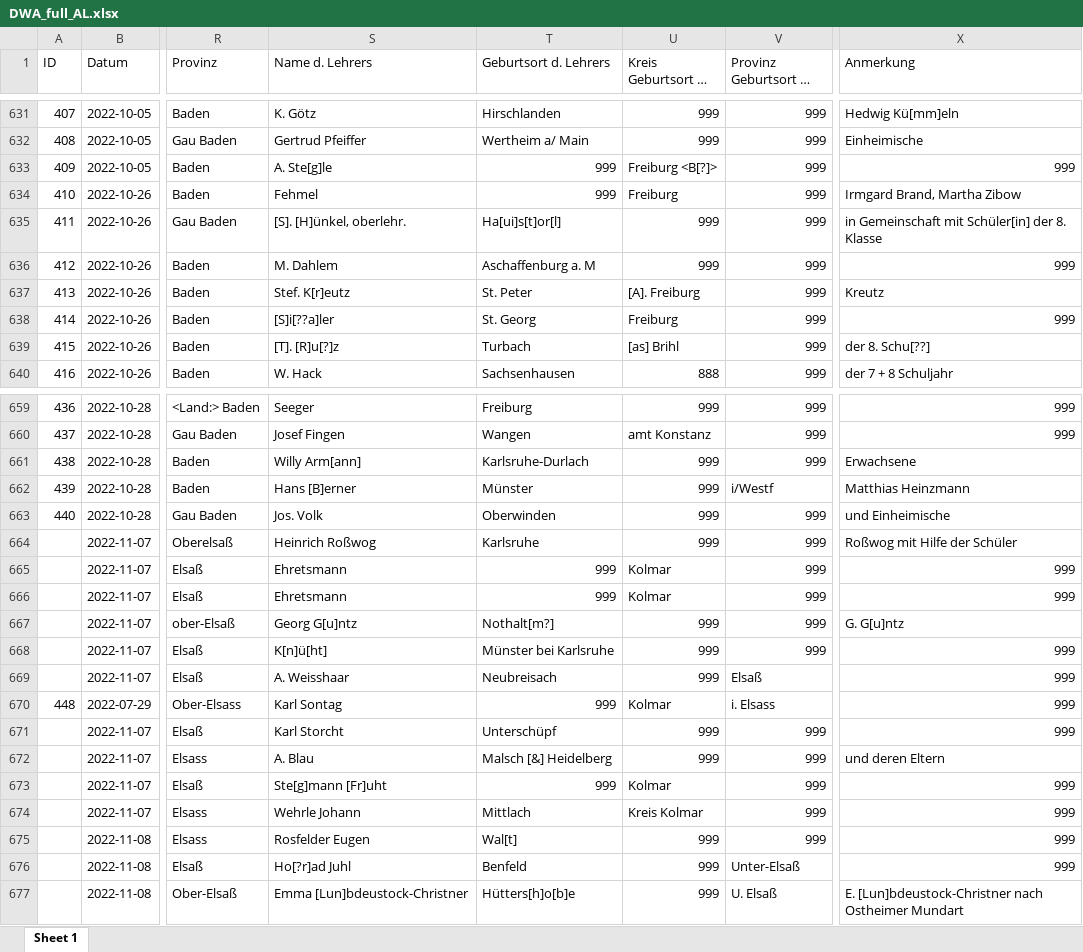
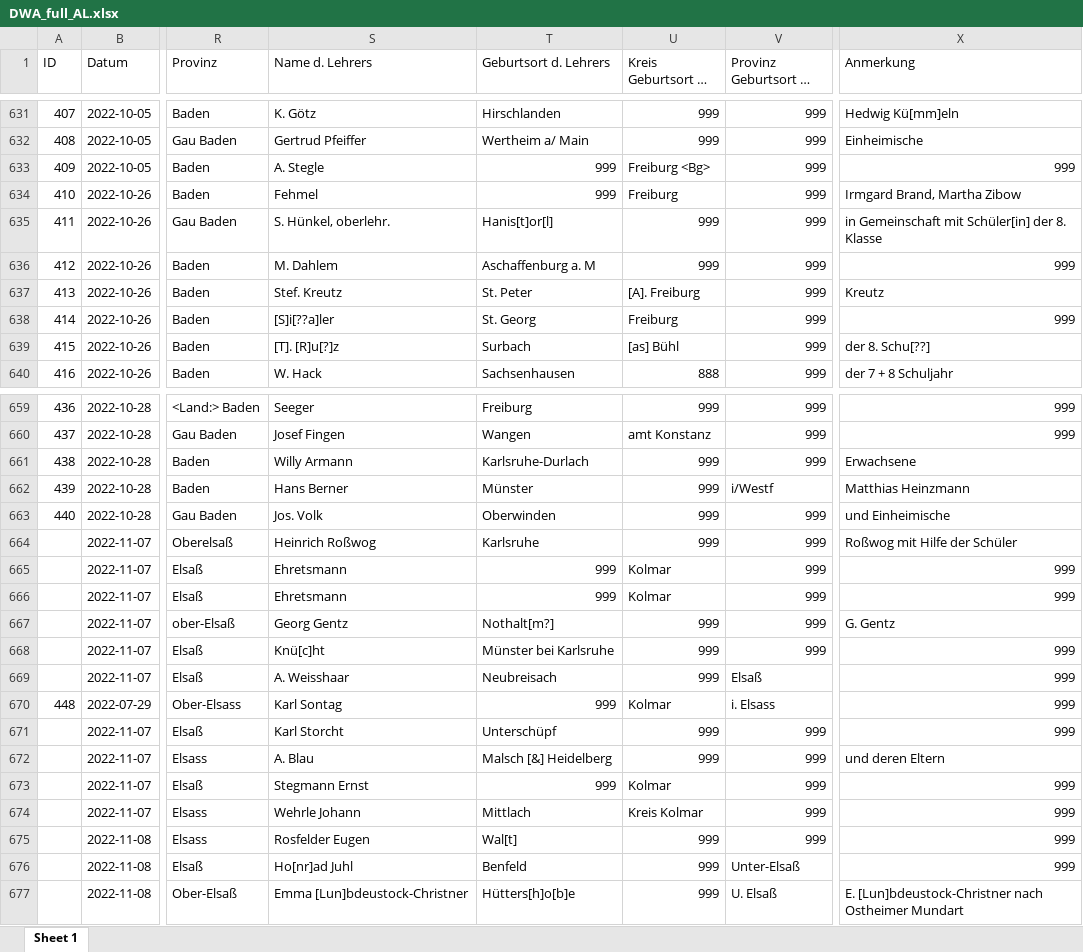
Before and after one commit to SchoenbergA/DWA, an Excel workbook: Data/DWA_full_AL.xlsx, sheet Sheet 1, drawn as a sheet; only a part is shown, gaps mark what is left out; long unchanged cells end in …; values as stored, in another font and other column widths than the file's, no cell formats; the diff covers the shown part only; the diff names each change by its address in the sheet, - before the commit and + after, or states it on an @@ line.

```diff
--- a/Data/DWA_full_AL.xlsx (sheet Sheet 1)
+++ b/Data/DWA_full_AL.xlsx (sheet Sheet 1)
-S633 (Name d. Lehrers): A. Ste[g]le
+S633 (Name d. Lehrers): A. Stegle
-U633 (Kreis Geburtsort d. Lehrers): Freiburg <B[?]>
+U633 (Kreis Geburtsort d. Lehrers): Freiburg <Bg>
-S635 (Name d. Lehrers): [S]. [H]ünkel, oberlehr.
+S635 (Name d. Lehrers): S. Hünkel, oberlehr.
-T635 (Geburtsort d. Lehrers): Ha[ui]s[t]or[l]
+T635 (Geburtsort d. Lehrers): Hanis[t]or[l]
-S637 (Name d. Lehrers): Stef. K[r]eutz
+S637 (Name d. Lehrers): Stef. Kreutz
-T639 (Geburtsort d. Lehrers): Turbach
+T639 (Geburtsort d. Lehrers): Surbach
-U639 (Kreis Geburtsort d. Lehrers): [as] Brihl
+U639 (Kreis Geburtsort d. Lehrers): [as] Bühl
-S661 (Name d. Lehrers): Willy Arm[ann]
+S661 (Name d. Lehrers): Willy Armann
-S662 (Name d. Lehrers): Hans [B]erner
+S662 (Name d. Lehrers): Hans Berner
-S667 (Name d. Lehrers): Georg G[u]ntz
+S667 (Name d. Lehrers): Georg Gentz
-X667 (Anmerkung): G. G[u]ntz
+X667 (Anmerkung): G. Gentz
-S668 (Name d. Lehrers): K[n]ü[ht]
+S668 (Name d. Lehrers): Knü[c]ht
-S673 (Name d. Lehrers): Ste[g]mann [Fr]uht
+S673 (Name d. Lehrers): Stegmann Ernst
-S676 (Name d. Lehrers): Ho[?r]ad Juhl
+S676 (Name d. Lehrers): Ho[nr]ad Juhl
```
Also changed, not shown: 37 edited cells elsewhere in this sheet, cell formats.
